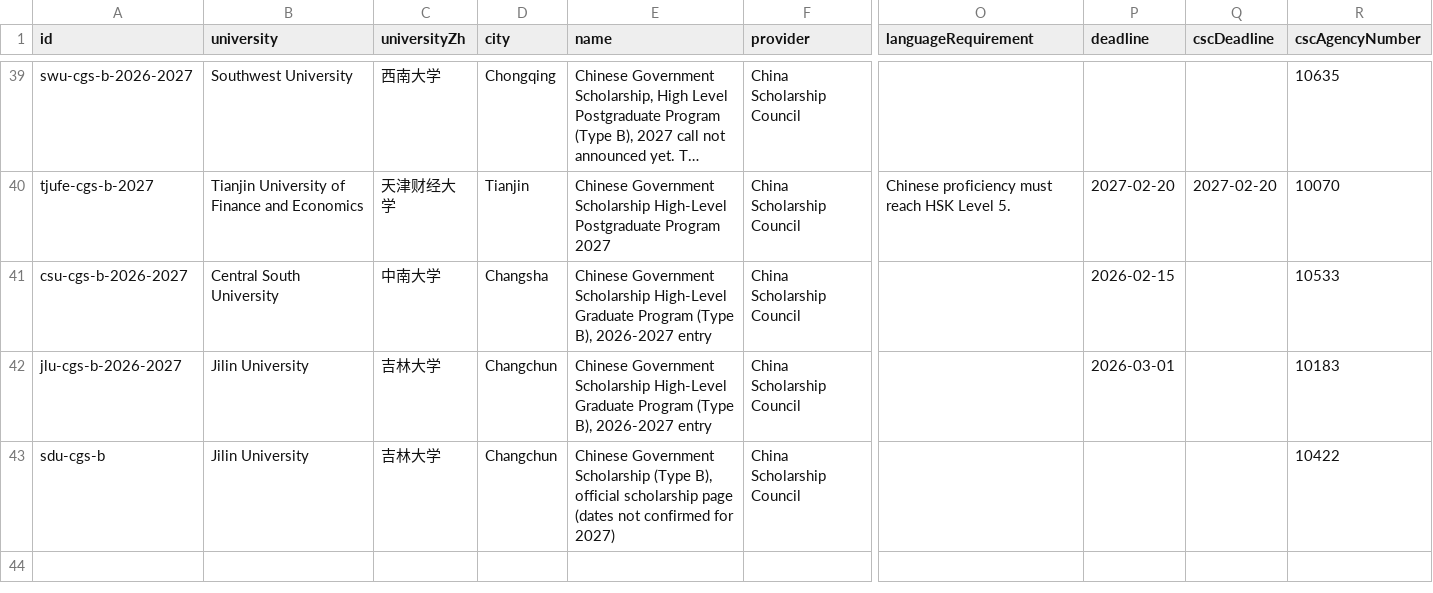
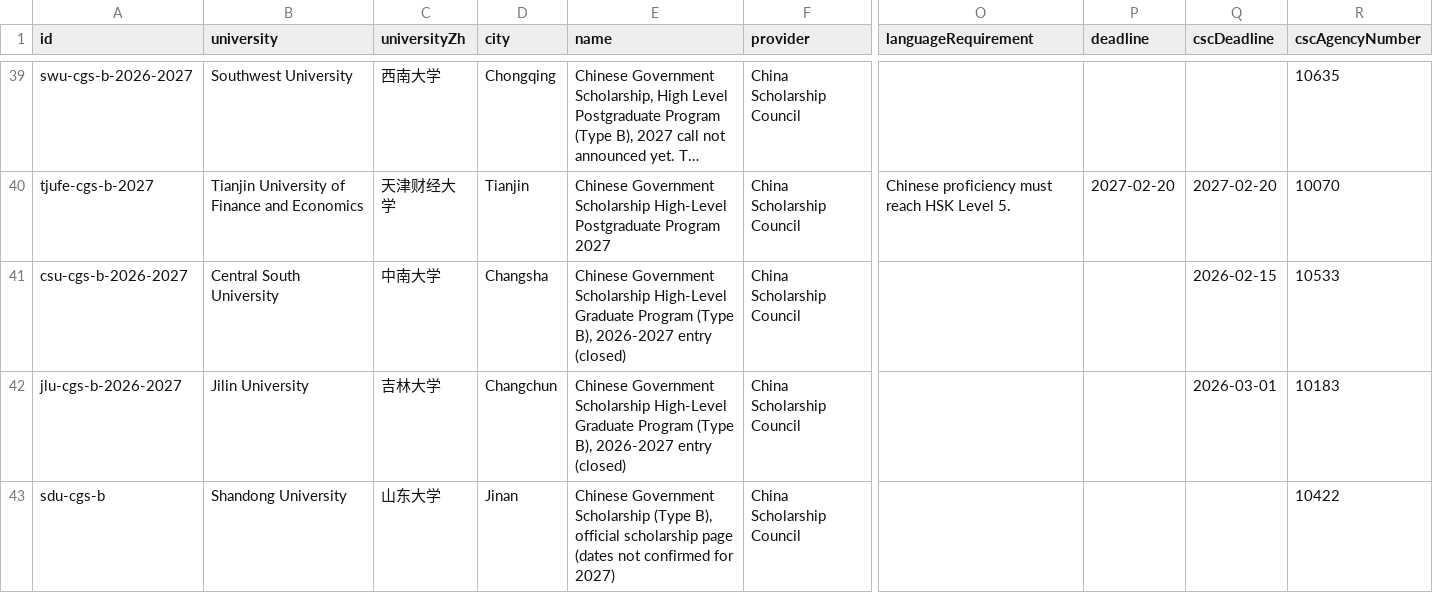
Before and after one commit to afsar-khan/Stipendo, a CSV file: tools/scholarships.csv, drawn as a sheet; only a part is shown, gaps mark what is left out; long unchanged cells end in …; the diff names each change by its address in the sheet, - before the commit and + after, or states it on an @@ line.

Commit message:
Fix Shandong placeholder and mark 2026 cycles as closed

```diff
--- a/tools/scholarships.csv
+++ b/tools/scholarships.csv
-E41:E42 (name): …2026-2027 entry
+E41:E42 (name): …2026-2027 entry (closed)
-P41 (deadline): 2026-02-15
+P41 (deadline): (empty)
-Q41 (cscDeadline): (empty)
+Q41 (cscDeadline): 2026-02-15
-P42 (deadline): 2026-03-01
+P42 (deadline): (empty)
-Q42 (cscDeadline): (empty)
+Q42 (cscDeadline): 2026-03-01
-B43 (university): Jilin University
+B43 (university): Shandong University
-C43 (universityZh): 吉林大学
+C43 (universityZh): 山东大学
-D43 (city): Changchun
+D43 (city): Jinan
```
Also changed, not shown: 2 other files.
